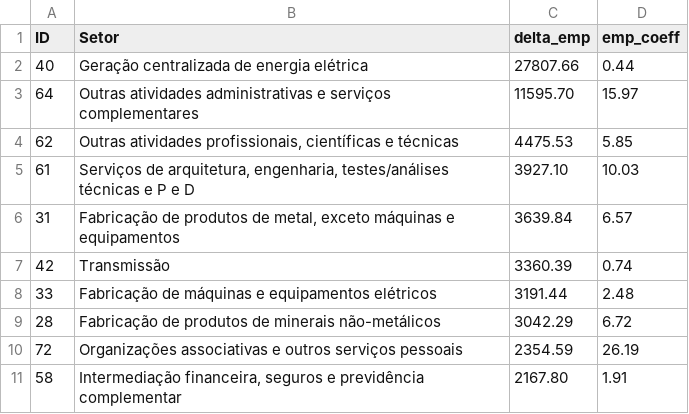
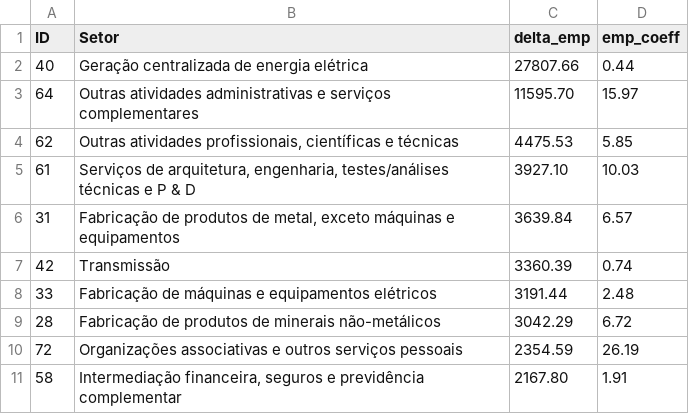
Before and after one commit to noguilhermee/mip-energia, a CSV file: data/cenarios/cenario2/cen2_emprego_ganhos.csv, drawn as a sheet.

```diff
--- a/data/cenarios/cenario2/cen2_emprego_ganhos.csv
+++ b/data/cenarios/cenario2/cen2_emprego_ganhos.csv
@@ -4,3 +4,3 @@
 62;Outras atividades profissionais, científicas e técnicas;4475.53;5.85
-61;Serviços de arquitetura, engenharia, testes/análises técnicas e P e D;3927.10;10.03
+61;Serviços de arquitetura, engenharia, testes/análises técnicas e P & D;3927.10;10.03
 31;Fabricação de produtos de metal, exceto máquinas e equipamentos;3639.84;6.57
```
Also changed, not shown: 1 other file.
